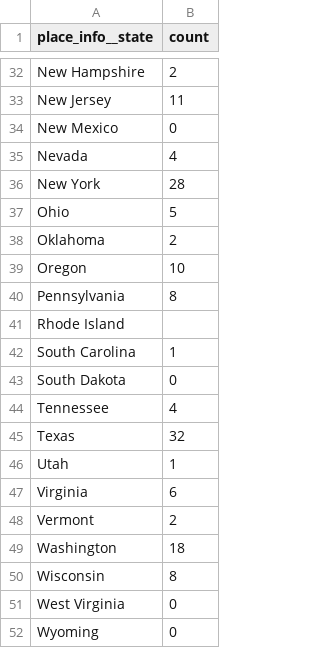
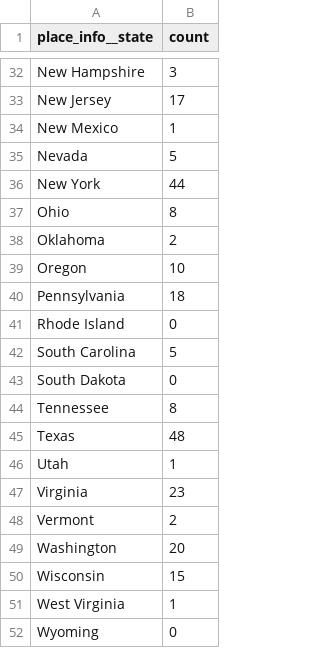
Before and after one commit to esomo22e/esomo22e.github.io, a CSV file: info-design-2/social-maps/data/mutual_aid_count.csv, drawn as a sheet; only a part is shown, gaps mark what is left out; the diff covers the shown part only; the diff names each change by its address in the sheet, - before the commit and + after, or states it on an @@ line.

```diff
--- a/info-design-2/social-maps/data/mutual_aid_count.csv
+++ b/info-design-2/social-maps/data/mutual_aid_count.csv
-B32 (count): 2
+B32 (count): 3
-B33 (count): 11
+B33 (count): 17
-B34 (count): 0
+B34 (count): 1
-B35 (count): 4
+B35 (count): 5
-B36 (count): 28
+B36 (count): 44
-B37 (count): 5
+B37 (count): 8
-B40 (count): 8
+B40 (count): 18
-B41 (count): (empty)
+B41 (count): 0
-B42 (count): 1
+B42 (count): 5
-B44 (count): 4
+B44 (count): 8
-B45 (count): 32
+B45 (count): 48
-B47 (count): 6
+B47 (count): 23
-B49 (count): 18
+B49 (count): 20
-B50 (count): 8
+B50 (count): 15
-B51 (count): 0
+B51 (count): 1
```
Also changed, not shown: 18 edited cells elsewhere in this file, info-design-2/social-maps/data/mutual-aid.csv, 3 other files.
